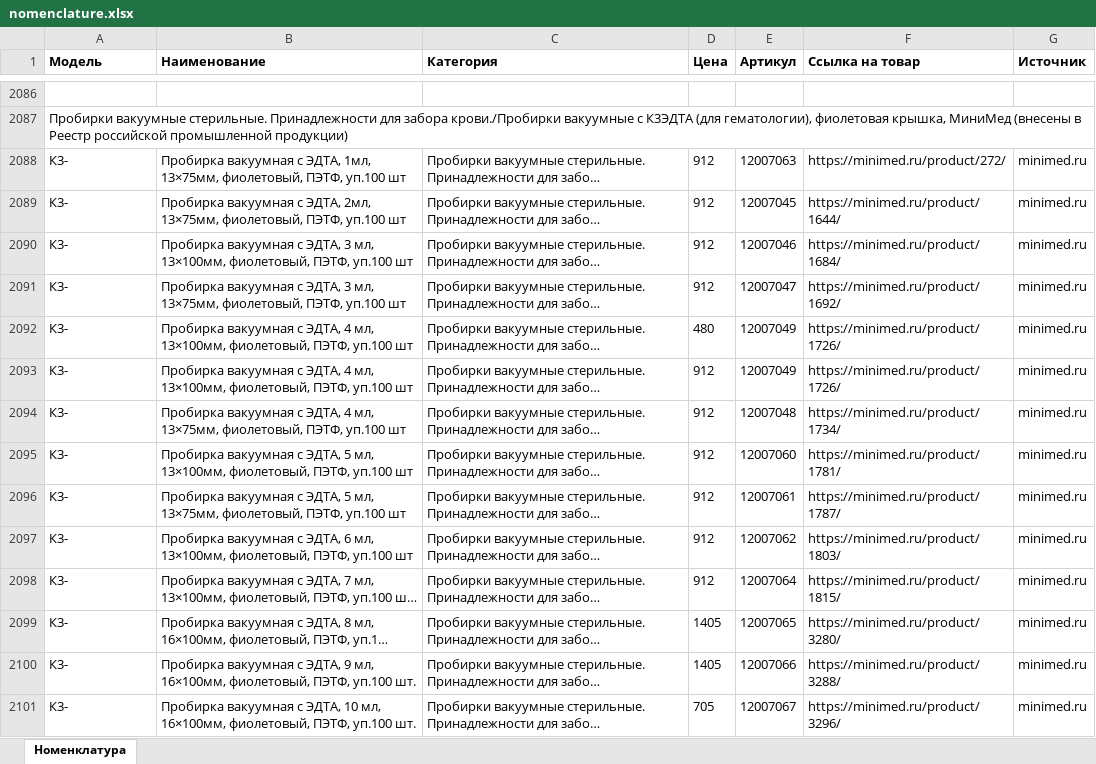
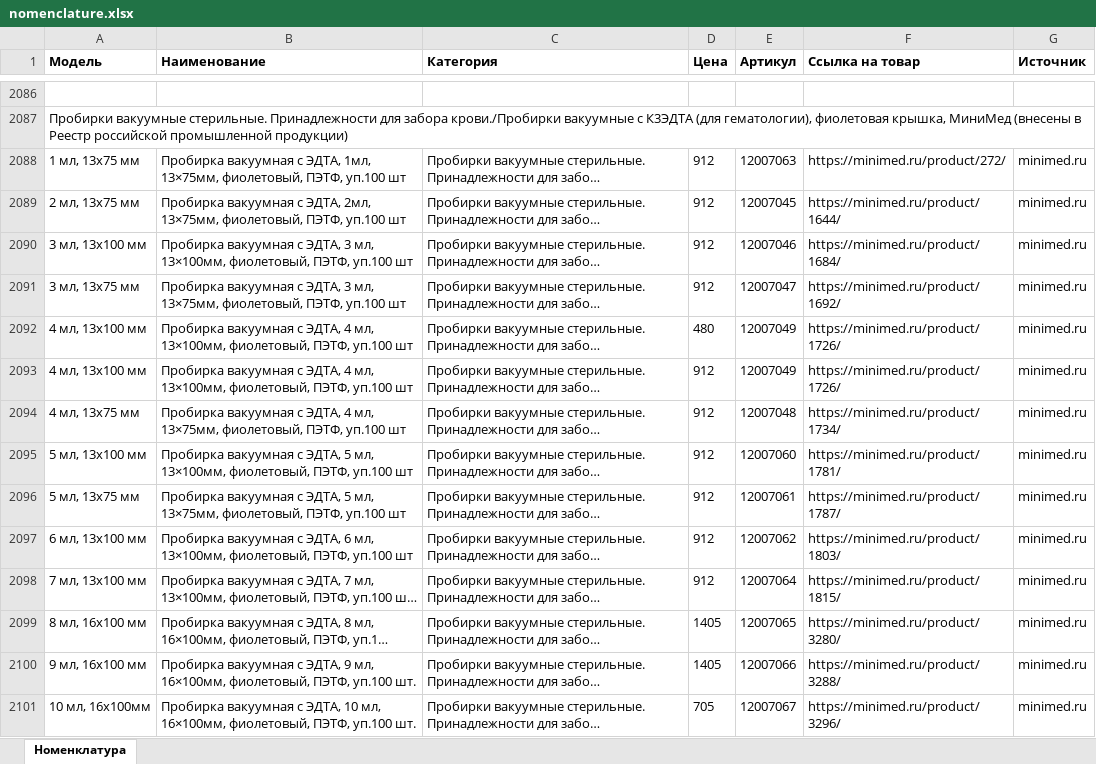
Before and after one commit to mkdigitaly-pixel/test, an Excel workbook: parser/minimed/data/nomenclature.xlsx, sheet Номенклатура, drawn as a sheet; only a part is shown, gaps mark what is left out; long unchanged cells end in …; values as stored, in another font and other column widths than the file's, no borders; the diff covers the shown part only; the diff names each change by its address in the sheet, - before the commit and + after, or states it on an @@ line.

```diff
--- a/parser/minimed/data/nomenclature.xlsx (sheet Номенклатура)
+++ b/parser/minimed/data/nomenclature.xlsx (sheet Номенклатура)
-A2088 (Модель): К3-
+A2088 (Модель): 1 мл, 13x75 мм
-A2089 (Модель): К3-
+A2089 (Модель): 2 мл, 13x75 мм
-A2090 (Модель): К3-
+A2090 (Модель): 3 мл, 13x100 мм
-A2091 (Модель): К3-
+A2091 (Модель): 3 мл, 13x75 мм
-A2092:A2093 (Модель): К3-
+A2092:A2093 (Модель): 4 мл, 13x100 мм
-A2094 (Модель): К3-
+A2094 (Модель): 4 мл, 13x75 мм
-A2095 (Модель): К3-
+A2095 (Модель): 5 мл, 13x100 мм
-A2096 (Модель): К3-
+A2096 (Модель): 5 мл, 13x75 мм
-A2097 (Модель): К3-
+A2097 (Модель): 6 мл, 13x100 мм
-A2098 (Модель): К3-
+A2098 (Модель): 7 мл, 13x100 мм
-A2099 (Модель): К3-
+A2099 (Модель): 8 мл, 16x100 мм
-A2100 (Модель): К3-
+A2100 (Модель): 9 мл, 16x100 мм
-A2101 (Модель): К3-
+A2101 (Модель): 10 мл, 16x100мм
```
Also changed, not shown: 174 edited cells elsewhere in this sheet, 3 other files.
